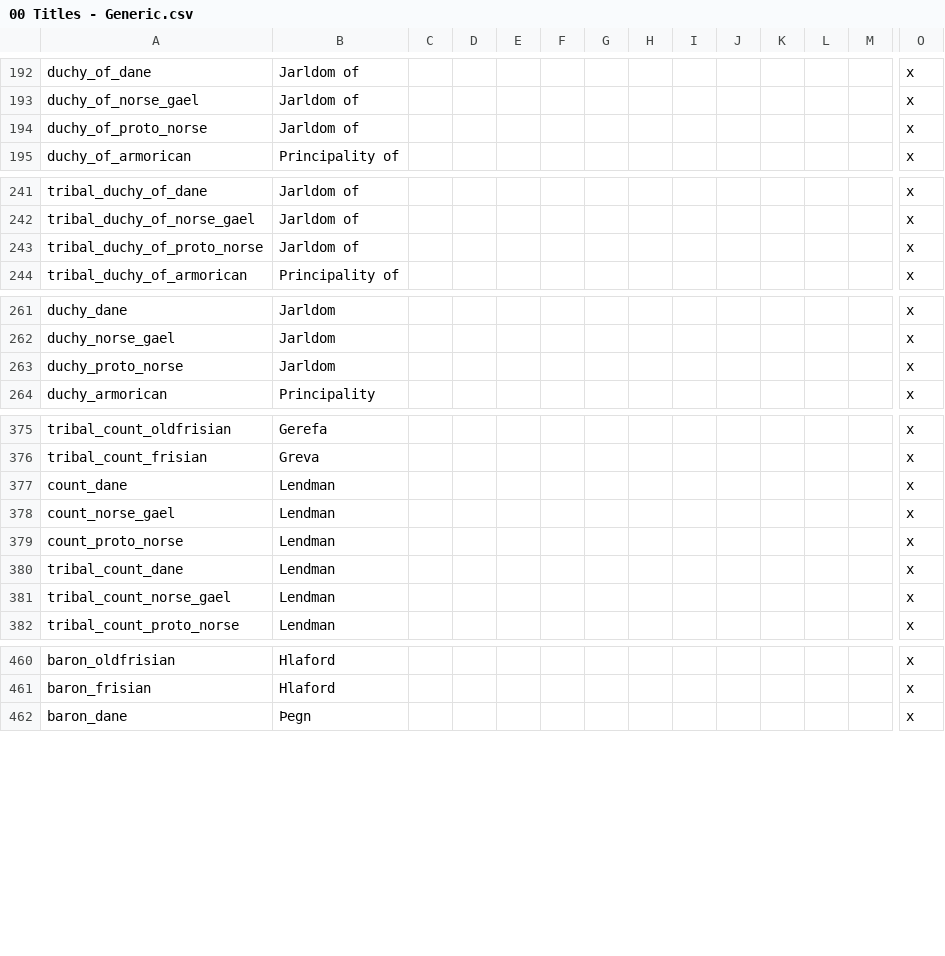
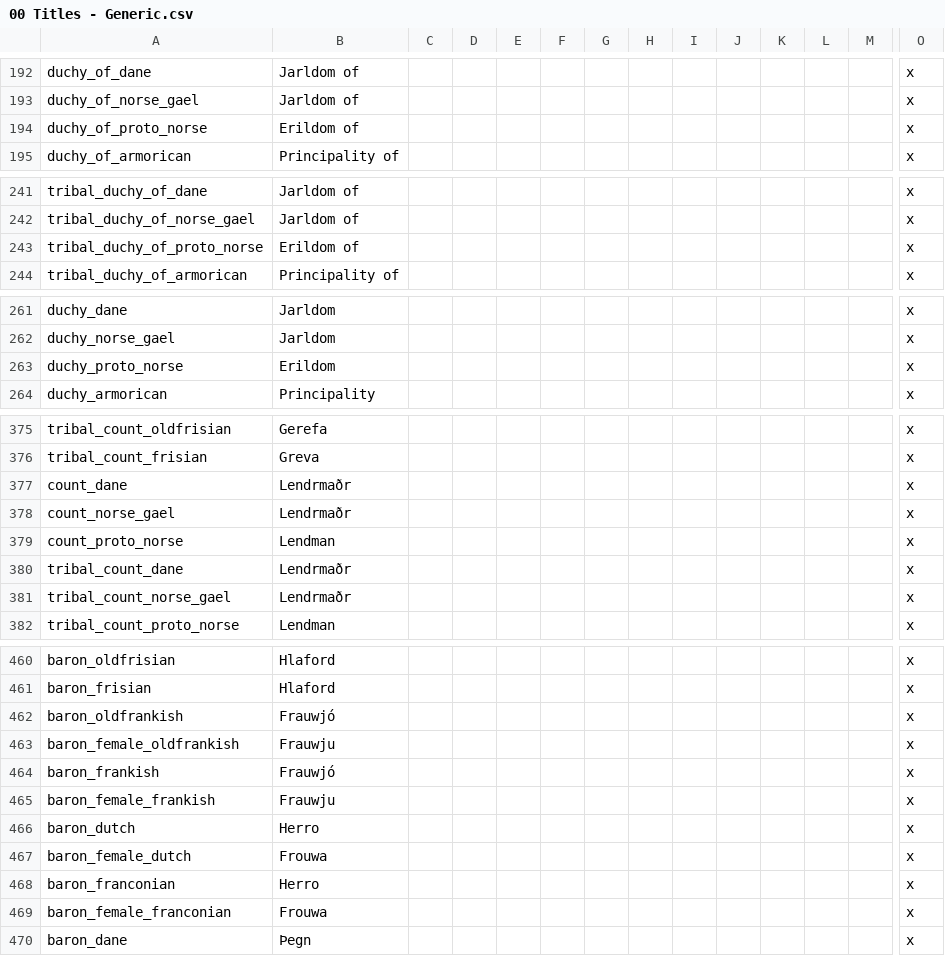
Before and after one commit to DC123456789/Britannia---The-Winter-King, a CSV file: Britannia/localisation/00 Titles - Generic.csv, drawn as a sheet; only a part is shown, gaps mark what is left out; rows hold the shown columns only; the diff covers the shown part only; the diff names each change by its address in the sheet, - before the commit and + after, or states it on an @@ line.

```diff
--- a/Britannia/localisation/00 Titles - Generic.csv
+++ b/Britannia/localisation/00 Titles - Generic.csv
-B194: Jarldom of
+B194: Erildom of
-B243: Jarldom of
+B243: Erildom of
-B263: Jarldom
+B263: Erildom
-B377:B378: Lendman
+B377:B378: Lendrmaðr
-B380:B381: Lendman
+B380:B381: Lendrmaðr
+row 462: baron_oldfrankish | Frauwjó |  |  |  |  |  |  |  |  |  |  |  | x
+row 463: baron_female_oldfrankish | Frauwju |  |  |  |  |  |  |  |  |  |  |  | x
+row 464: baron_frankish | Frauwjó |  |  |  |  |  |  |  |  |  |  |  | x
+row 465: baron_female_frankish | Frauwju |  |  |  |  |  |  |  |  |  |  |  | x
+row 466: baron_dutch | Herro |  |  |  |  |  |  |  |  |  |  |  | x
+row 467: baron_female_dutch | Frouwa |  |  |  |  |  |  |  |  |  |  |  | x
+row 468: baron_franconian | Herro |  |  |  |  |  |  |  |  |  |  |  | x
+row 469: baron_female_franconian | Frouwa |  |  |  |  |  |  |  |  |  |  |  | x
```
Also changed, not shown: 1 edited cell elsewhere in this file, Britannia/localisation/00 Titles - EKD.csv, Britannia/localisation/00 Titles - Settlements.csv, 4 other files.
